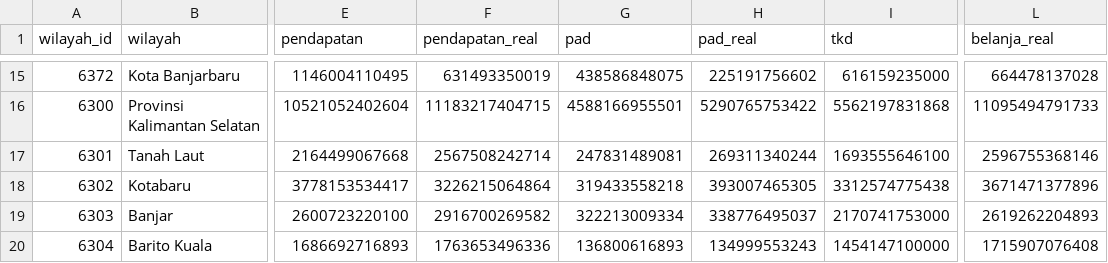
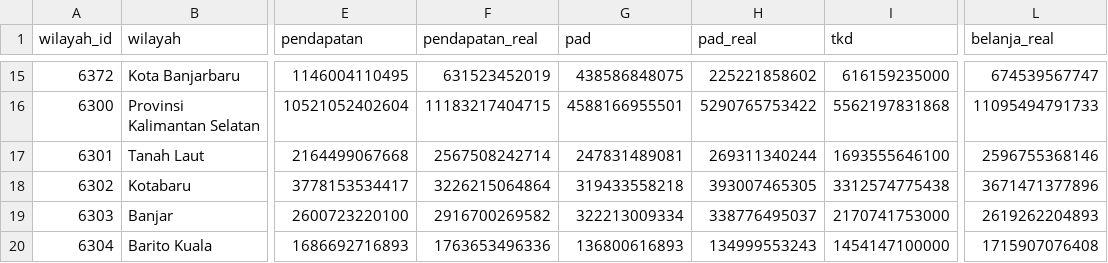
Before and after one commit to locitaresmi/ped-kalsel-dashboard, a CSV file: public/data/apbd.csv, drawn as a sheet; only a part is shown, gaps mark what is left out; the diff covers the shown part only; the diff names each change by its address in the sheet, - before the commit and + after, or states it on an @@ line.

```diff
--- a/public/data/apbd.csv
+++ b/public/data/apbd.csv
-F15 (pendapatan_real): 631493350019
+F15 (pendapatan_real): 631523452019
-H15 (pad_real): 225191756602
+H15 (pad_real): 225221858602
-L15 (belanja_real): 664478137028
+L15 (belanja_real): 674539567747
```
Also changed, not shown: 32 edited cells elsewhere in this file, 1 other file.
